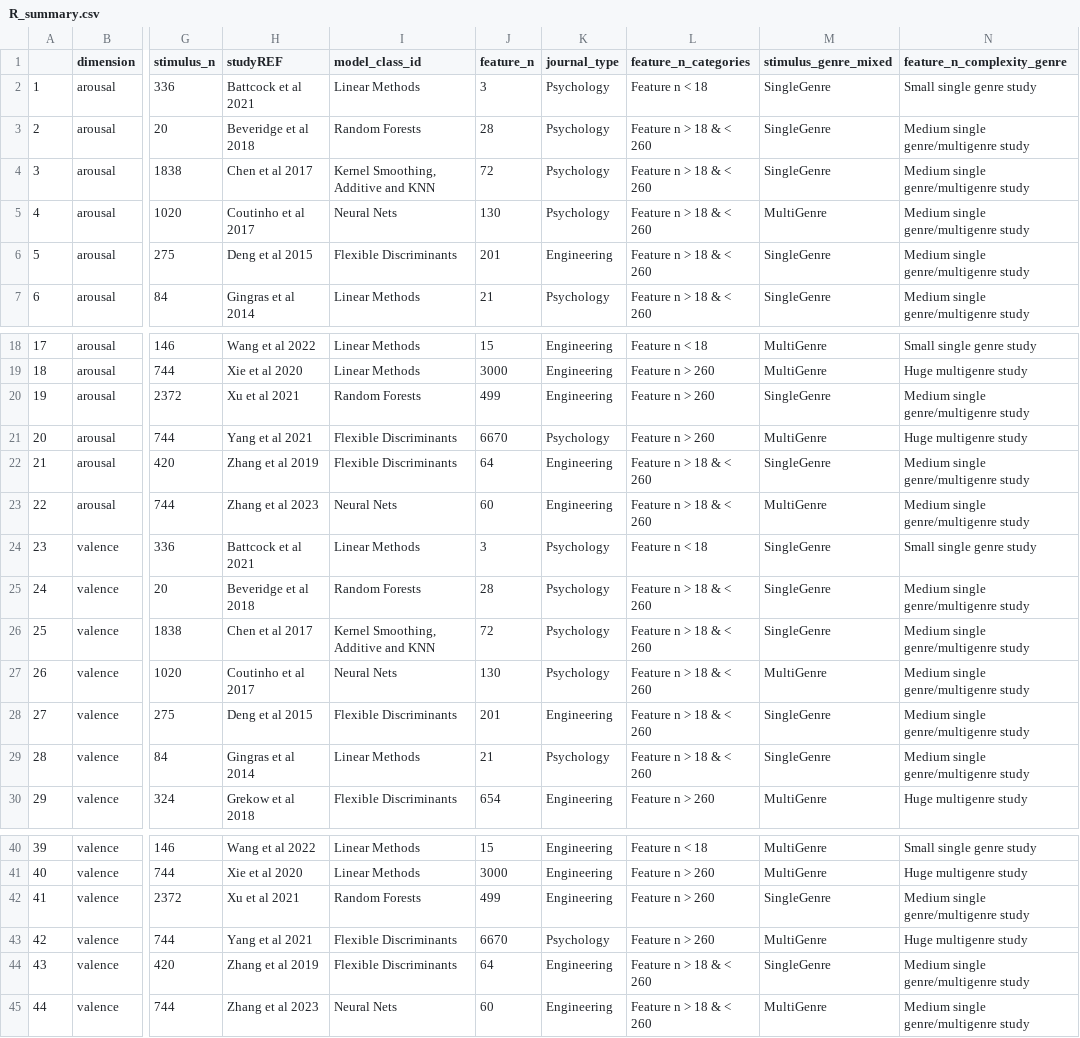
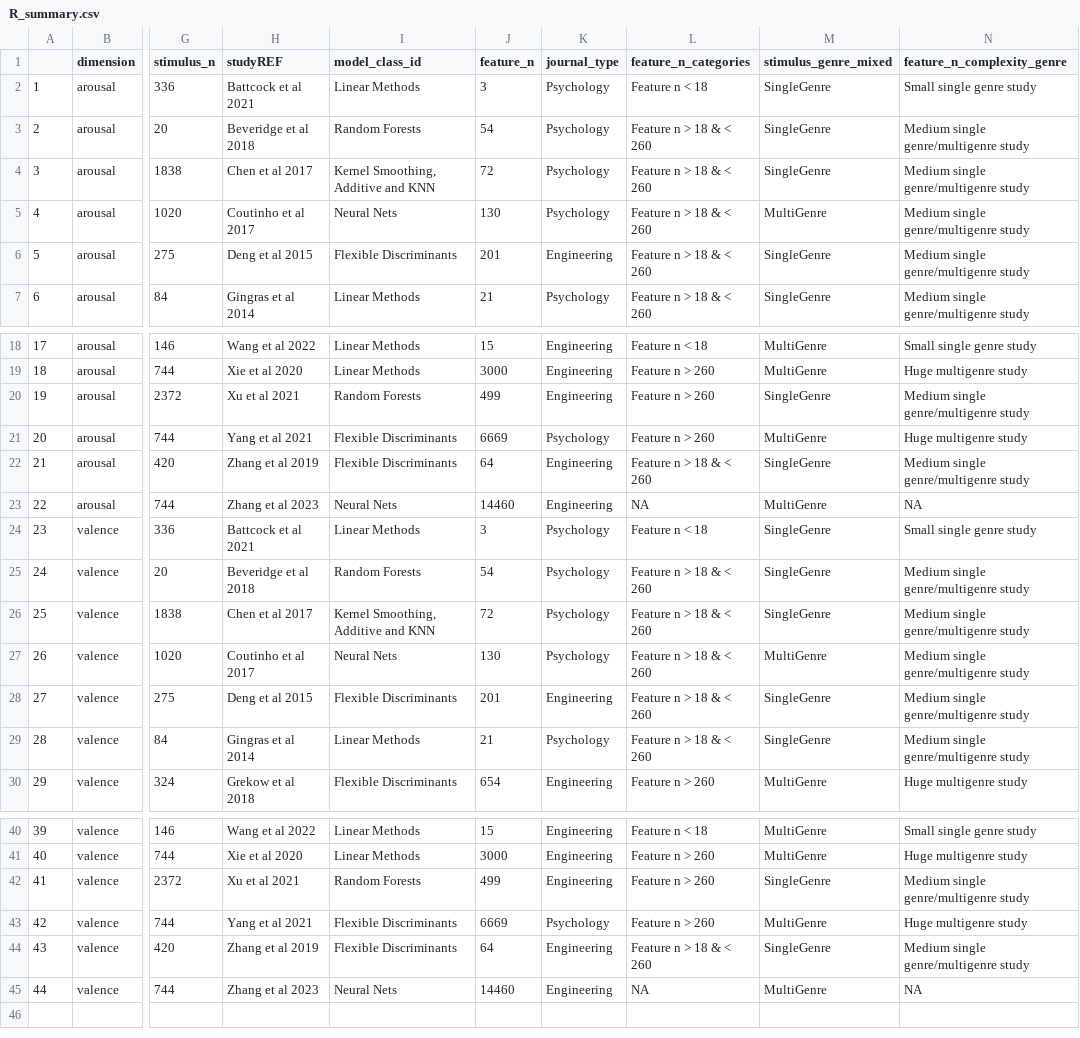
Before and after one commit to tuomaseerola/metaMER, a CSV file: analysis/R_summary.csv, drawn as a sheet; only a part is shown, gaps mark what is left out; the diff names each change by its address in the sheet, - before the commit and + after, or states it on an @@ line.

```diff
--- a/analysis/R_summary.csv
+++ b/analysis/R_summary.csv
-J3 (feature_n): 28
+J3 (feature_n): 54
-J21 (feature_n): 6670
+J21 (feature_n): 6669
-J23 (feature_n): 60
+J23 (feature_n): 14460
-L23 (feature_n_categories): Feature n > 18 & < 260
+L23 (feature_n_categories): NA
-N23 (feature_n_complexity_genre): Medium single genre/multigenre study
+N23 (feature_n_complexity_genre): NA
-J25 (feature_n): 28
+J25 (feature_n): 54
-J43 (feature_n): 6670
+J43 (feature_n): 6669
-J45 (feature_n): 60
+J45 (feature_n): 14460
-L45 (feature_n_categories): Feature n > 18 & < 260
+L45 (feature_n_categories): NA
-N45 (feature_n_complexity_genre): Medium single genre/multigenre study
+N45 (feature_n_complexity_genre): NA
```
Also changed, not shown: analysis/C_studies.csv, analysis/R_studies.csv, 2 other files.
